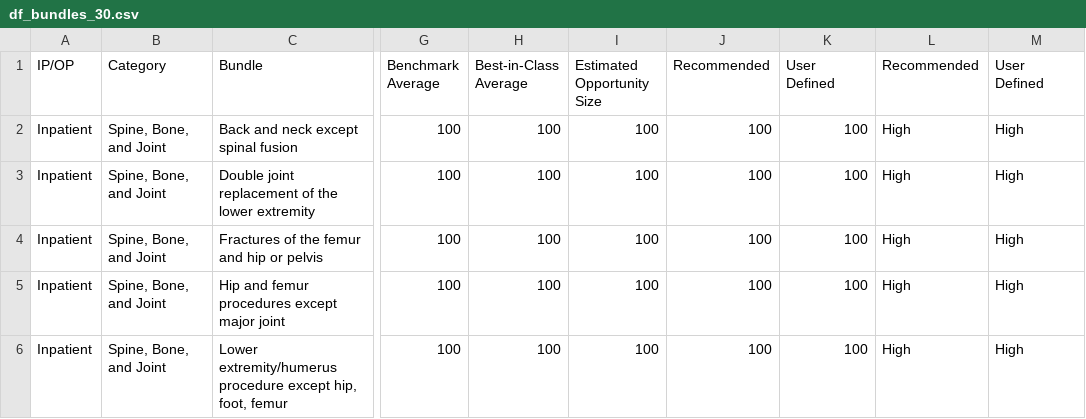
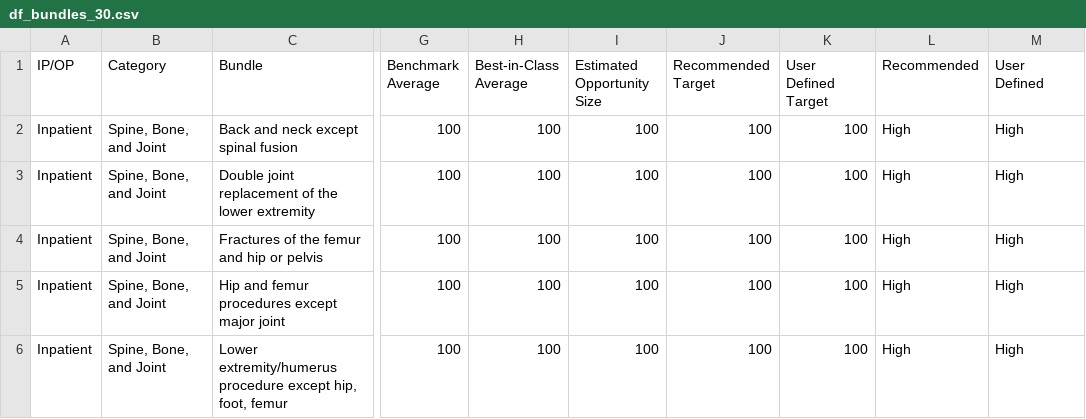
Before and after one commit to OHL-tmp/VBP-report-payer-demo, a CSV file: data/df_bundles_30.csv, drawn as a sheet; only a part is shown, gaps mark what is left out; the diff names each change by its address in the sheet, - before the commit and + after, or states it on an @@ line.

```diff
--- a/data/df_bundles_30.csv
+++ b/data/df_bundles_30.csv
-J1: Recommended
+J1: Recommended Target
-K1: User Defined
+K1: User Defined Target
```
Also changed, not shown: data/df_bundles_60.csv, data/df_bundles_90.csv, 2 other files.
